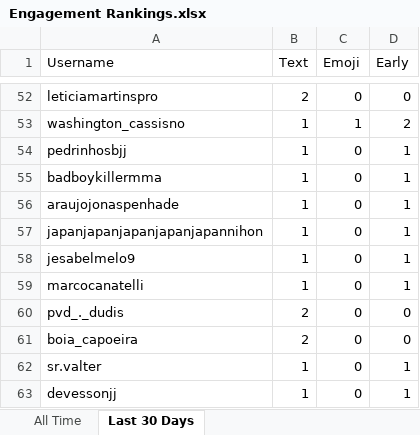
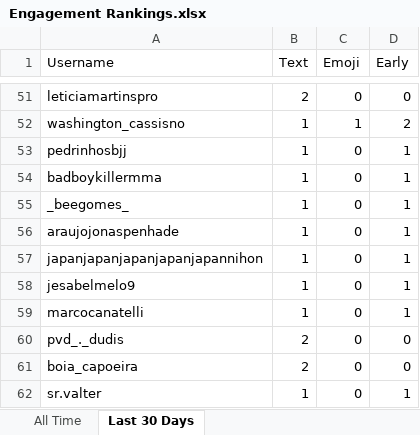
Before and after one commit to paxlucta/peace-grappler, an Excel workbook: Engagement Rankings.xlsx, sheet Last 30 Days, drawn as a sheet; only a part is shown, gaps mark what is left out; the shorter side is filled out with more unchanged rows; values as stored, in another font and other column widths than the file's, no borders; the diff covers the shown part only; the diff names each change by its address in the sheet, - before the commit and + after, or states it on an @@ line.

```diff
--- a/Engagement Rankings.xlsx (sheet Last 30 Days)
+++ b/Engagement Rankings.xlsx (sheet Last 30 Days)
+row 55: _beegomes_ | 1 | 0 | 1
```
Also changed, not shown: 4 added rows, 5 removed rows and 19 edited cells elsewhere in this sheet, 6 other files.
